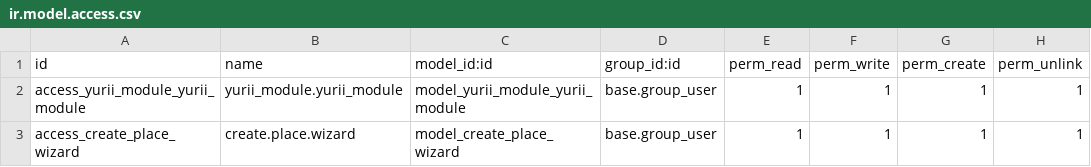
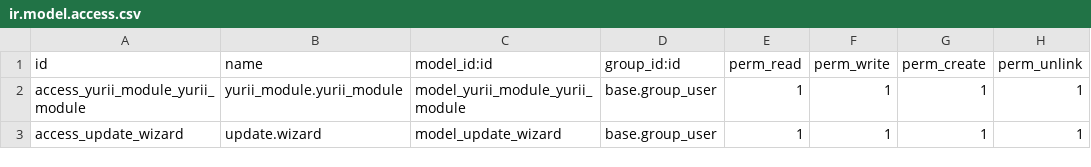
Before and after one commit to YuriiFehsak/odoo_module, a CSV file: yurii_module/security/ir.model.access.csv, drawn as a sheet.

```diff
--- a/yurii_module/security/ir.model.access.csv
+++ b/yurii_module/security/ir.model.access.csv
@@ -2,2 +2,2 @@ id,name,model_id:id,group_id:id,perm_read,perm_write,perm_create,perm_unlink
 access_yurii_module_yurii_module,yurii_module.yurii_module,model_yurii_module_yurii_module,base.group_user,1,1,1,1
-access_create_place_wizard,create.place.wizard,model_create_place_wizard,base.group_user,1,1,1,1
+access_update_wizard,update.wizard,model_update_wizard,base.group_user,1,1,1,1
```
Also changed, not shown: 9 other files.
